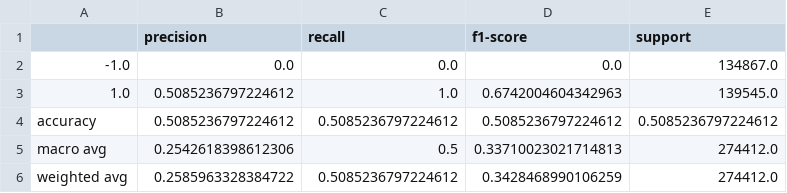
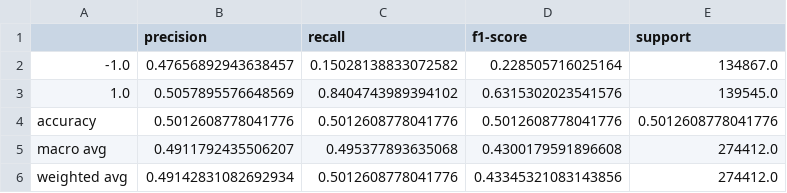
Before and after one commit to ashirmohabir/Model, a CSV file: poisoned_training_data_classification_reports/svm_poisoned_classification_report.csv, drawn as a sheet.

```diff
--- a/poisoned_training_data_classification_reports/svm_poisoned_classification_report.csv
+++ b/poisoned_training_data_classification_reports/svm_poisoned_classification_report.csv
@@ -1,6 +1,6 @@
 ,precision,recall,f1-score,support
--1.0,0.0,0.0,0.0,134867.0
-1.0,0.5085236797224612,1.0,0.6742004604342963,139545.0
-accuracy,0.5085236797224612,0.5085236797224612,0.5085236797224612,0.5085236797224612
-macro avg,0.2542618398612306,0.5,0.33710023021714813,274412.0
-weighted avg,0.2585963328384722,0.5085236797224612,0.3428468990106259,274412.0
+-1.0,0.47656892943638457,0.15028138833072582,0.228505716025164,134867.0
+1.0,0.5057895576648569,0.8404743989394102,0.6315302023541576,139545.0
+accuracy,0.5012608778041776,0.5012608778041776,0.5012608778041776,0.5012608778041776
+macro avg,0.4911792435506207,0.495377893635068,0.4300179591896608,274412.0
+weighted avg,0.49142831082692934,0.5012608778041776,0.43345321083143856,274412.0
```
Also changed, not shown: normal_data_classification_reports/svm_normal_classification_report.csv, poisoned_training_data_classification_reports/nb_poisoned_classification_report.csv, 16 other files.
